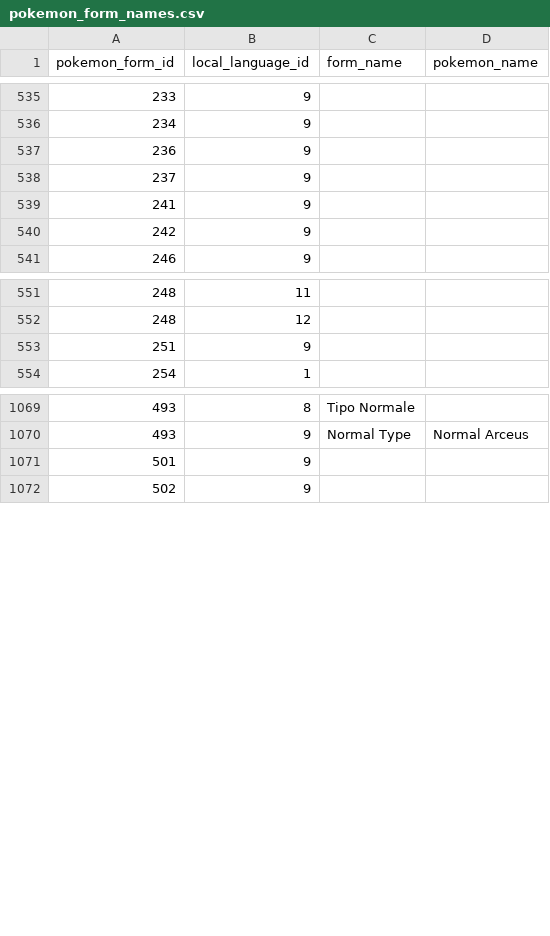
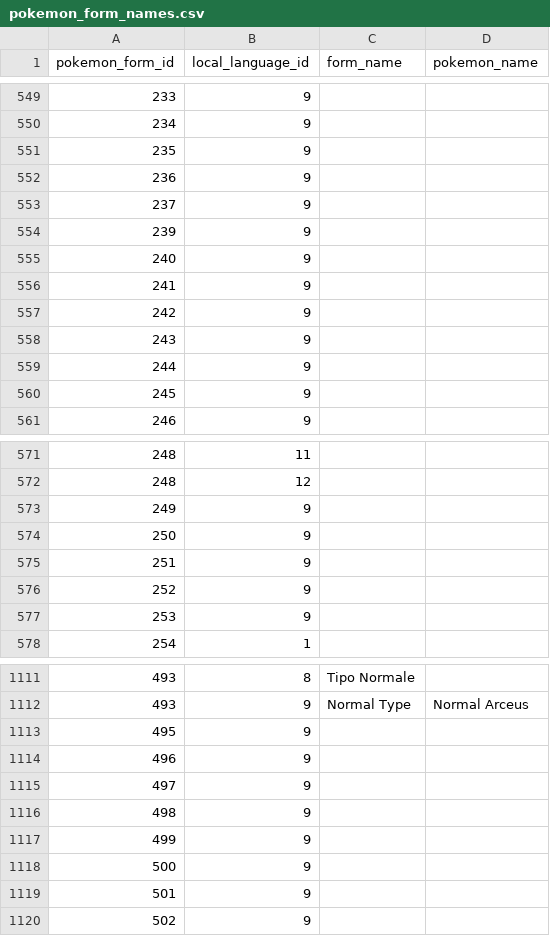
Before and after one commit to antialiasis/pokedex, a CSV file: pokedex/data/csv/pokemon_form_names.csv, drawn as a sheet; only a part is shown, gaps mark what is left out; the diff covers the shown part only.

```diff
--- a/pokedex/data/csv/pokemon_form_names.csv
+++ b/pokedex/data/csv/pokemon_form_names.csv
@@ -536,6 +550,12 @@ pokemon_form_id,local_language_id,form_name,pokemon_name
 234,9,,
+235,9,,
 236,9,,
 237,9,,
+239,9,,
+240,9,,
 241,9,,
 242,9,,
+243,9,,
+244,9,,
+245,9,,
 246,9,,
@@ -552,3 +572,7 @@ pokemon_form_id,local_language_id,form_name,pokemon_name
 248,12,,
+249,9,,
+250,9,,
 251,9,,
+252,9,,
+253,9,,
 254,1,,
@@ -1070,2 +1112,8 @@ pokemon_form_id,local_language_id,form_name,pokemon_name
 493,9,Normal Type,Normal Arceus
+495,9,,
+496,9,,
+497,9,,
+498,9,,
+499,9,,
+500,9,,
 501,9,,
```
Also changed, not shown: 47 added rows elsewhere in this file, pokedex/data/csv/evolution_chains.csv, pokedex/data/csv/pokemon_dex_numbers.csv, 10 other files.
